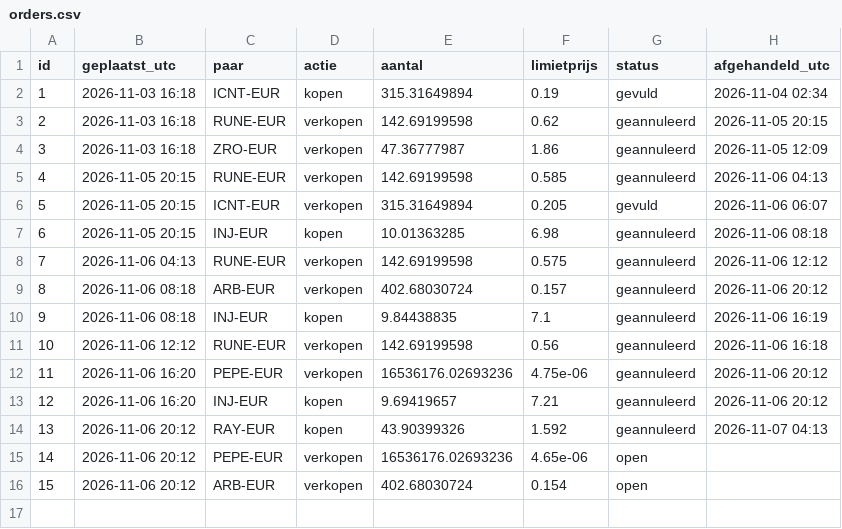
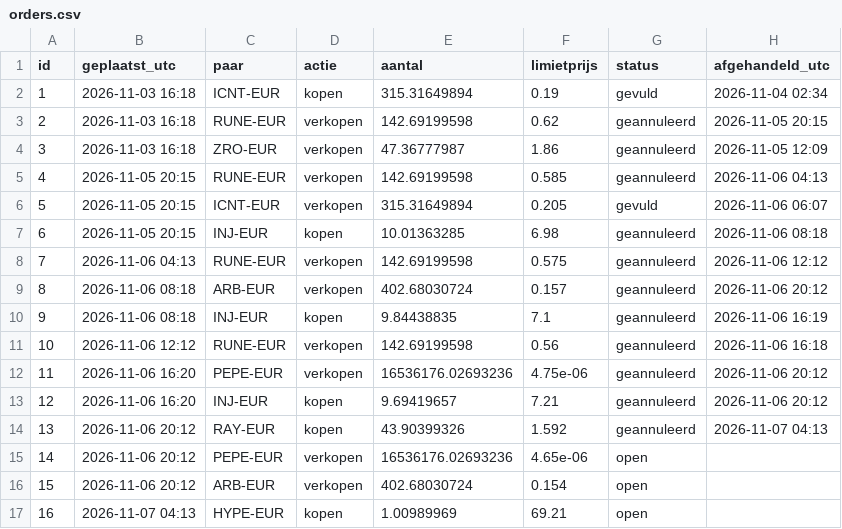
Before and after one commit to BoazAI/Solo-trading, a CSV file: orders.csv, drawn as a sheet; the diff names each change by its address in the sheet, - before the commit and + after, or states it on an @@ line.

Commit message:
order 16: limit kopen HYPE-EUR 1.00989969 @ 69.21

```diff
--- a/orders.csv
+++ b/orders.csv
+row 17: 16 | 2026-11-07 04:13 | HYPE-EUR | kopen | 1.00989969 | 69.21 | open
```
